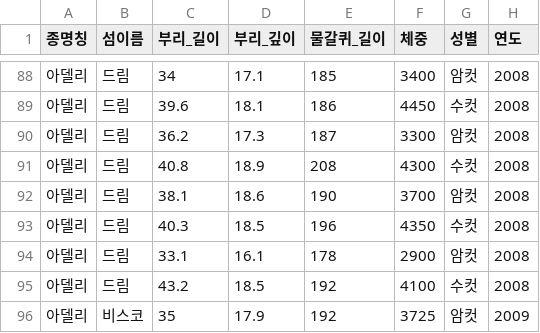
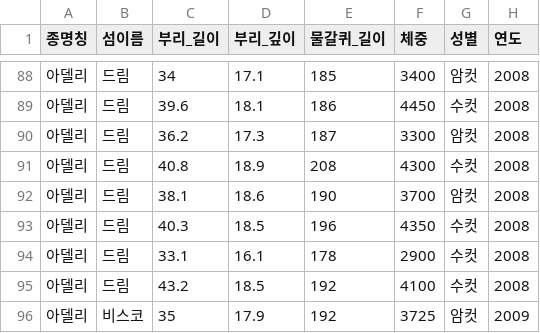
Before and after one commit to bit2r/bitData, a CSV file: data-raw/penguins.csv, drawn as a sheet; only a part is shown, gaps mark what is left out.

```diff
--- a/data-raw/penguins.csv
+++ b/data-raw/penguins.csv
@@ -93,3 +93,3 @@
 아델리,드림,40.3,18.5,196,4350,수컷,2008
-아델리,드림,33.1,16.1,178,2900,암컷,2008
+아델리,드림,33.1,16.1,178,2900,수컷,2008
 아델리,드림,43.2,18.5,192,4100,수컷,2008
```
Also changed, not shown: 33 other files.
